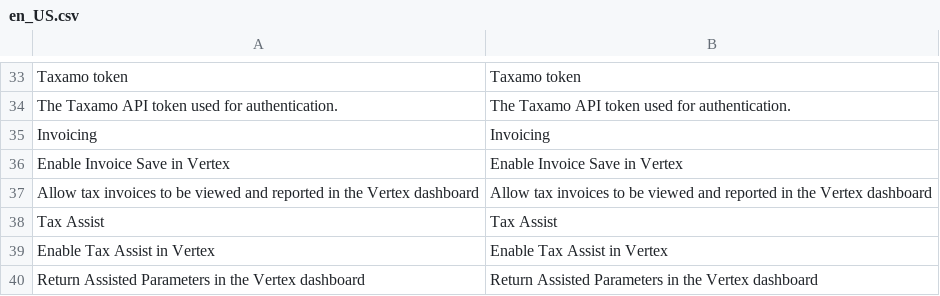
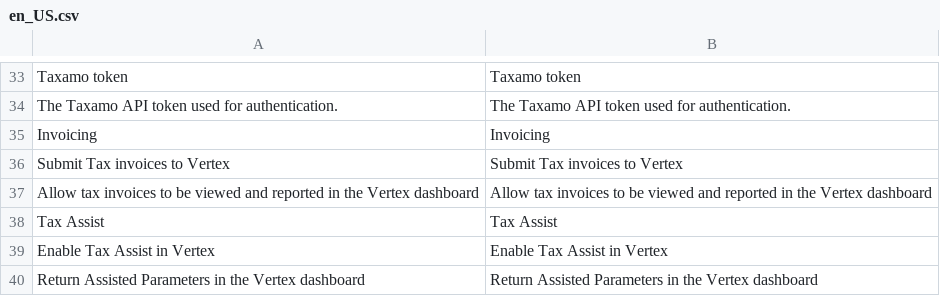
Before and after one commit to spryker-eco/vertex, a CSV file: data/translation/Zed/en_US.csv, drawn as a sheet; only a part is shown, gaps mark what is left out; removed rows and columns are numbered as before the commit, all else as after; the diff names each change by its address in the sheet, - before the commit and + after, or states it on an @@ line.

```diff
--- a/data/translation/Zed/en_US.csv
+++ b/data/translation/Zed/en_US.csv
-row 36: Enable Invoice Save in Vertex | Enable Invoice Save in Vertex
+row 36: Submit Tax invoices to Vertex | Submit Tax invoices to Vertex
```
Also changed, not shown: data/translation/Zed/de_DE.csv, 1 other file.
